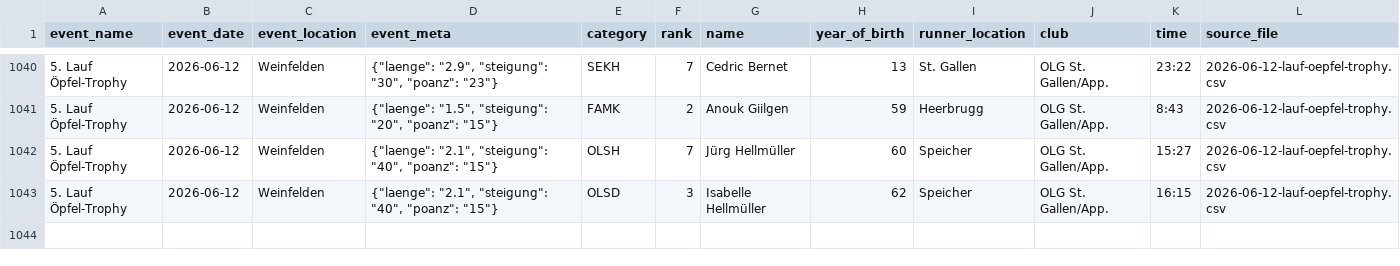
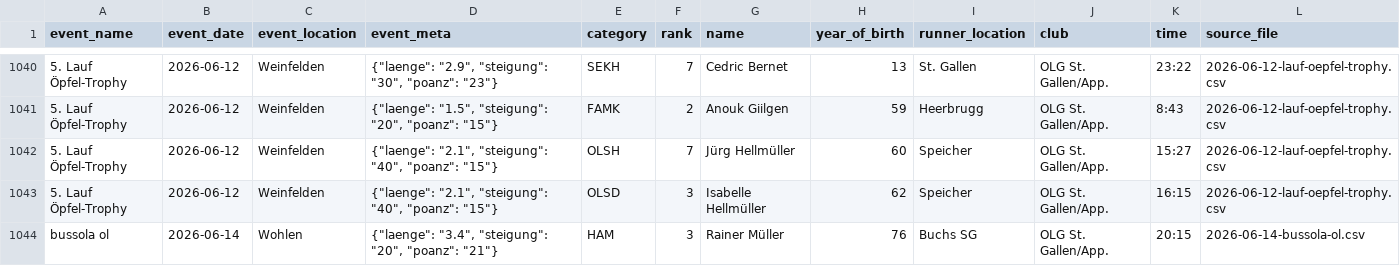
Before and after one commit to onzolof/solv-scraper, a CSV file: aggregated-data/master-top-ten.csv, drawn as a sheet; only a part is shown, gaps mark what is left out; the diff names each change by its address in the sheet, - before the commit and + after, or states it on an @@ line.

```diff
--- a/aggregated-data/master-top-ten.csv
+++ b/aggregated-data/master-top-ten.csv
+row 1044: bussola ol | 2026-06-14 | Wohlen | {"laenge": "3.4", "steigung": "20", "poanz": "21"} | HAM | 3 | Rainer Müller | 76 | Buchs SG | OLG St. Gallen/App. | 20:15 | 2026-06-14-bussola-ol.csv
```
Also changed, not shown: 6 other files.
